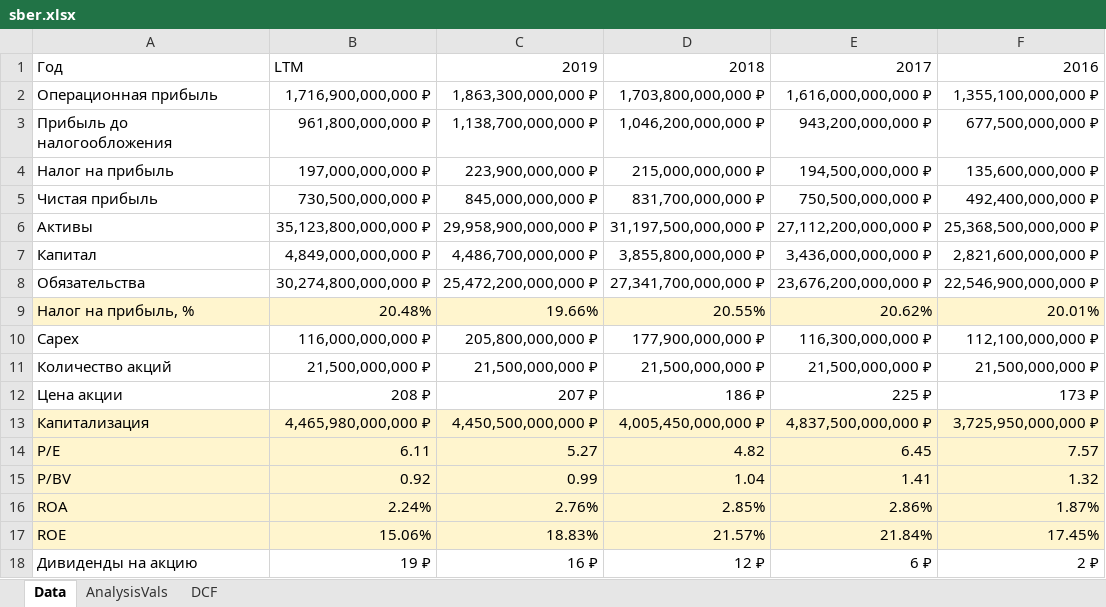
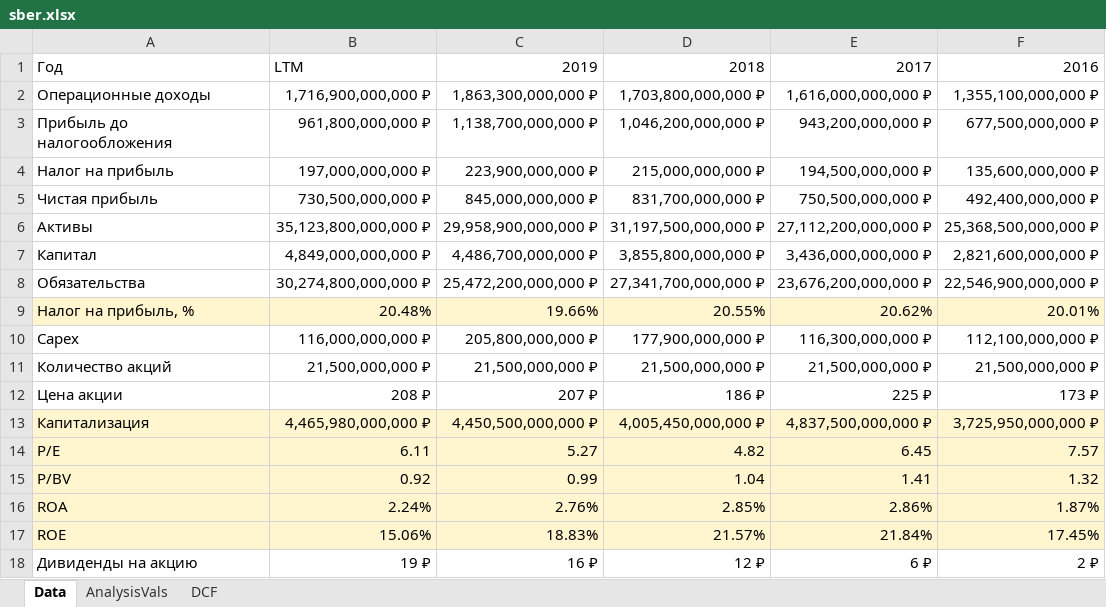
Before and after one commit to young-investors/CA, an Excel workbook: sources/SBER/tables/sber.xlsx, sheet Data, drawn as a sheet; only a part is shown; values as stored, in another font and other column widths than the file's, no borders; the diff names each change by its address in the sheet, - before the commit and + after, or states it on an @@ line.

Commit message:
Fix definition in SBER

```diff
--- a/sources/SBER/tables/sber.xlsx (sheet Data)
+++ b/sources/SBER/tables/sber.xlsx (sheet Data)
-A2: Операционная прибыль
+A2: Операционные доходы
```
Also changed, not shown: 2 other files.
